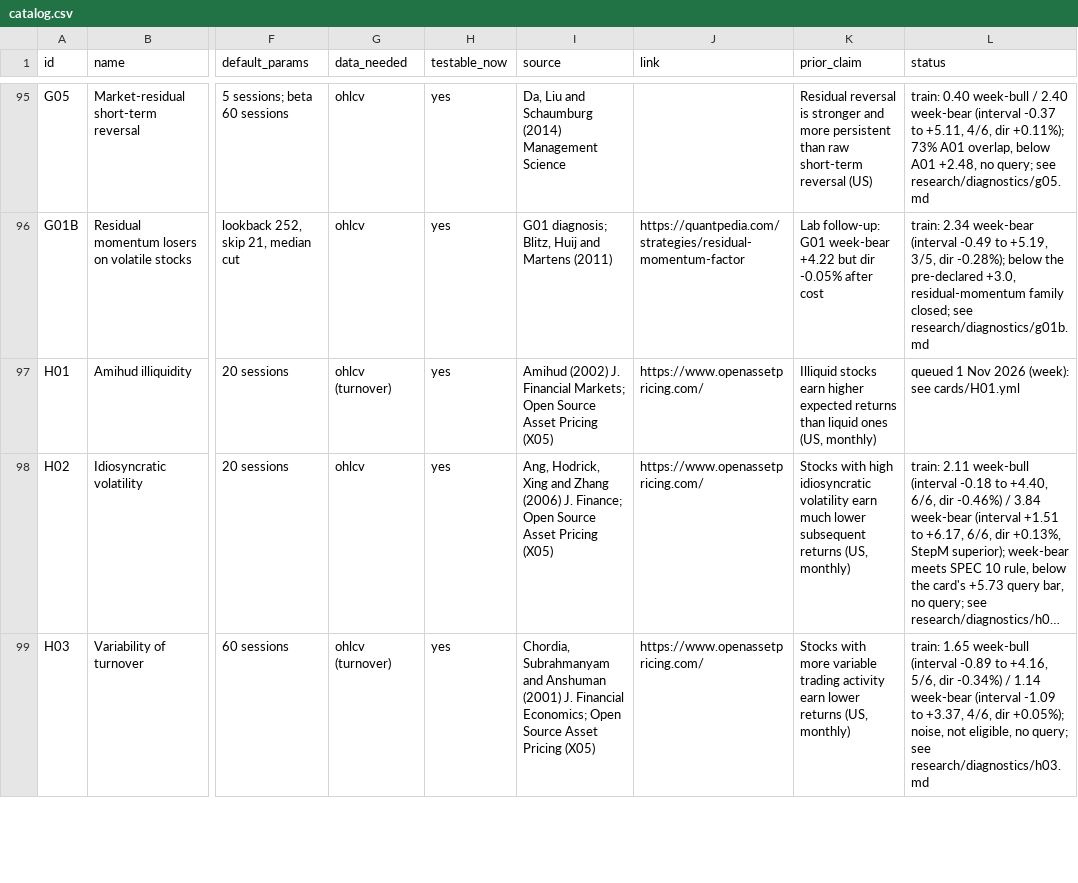
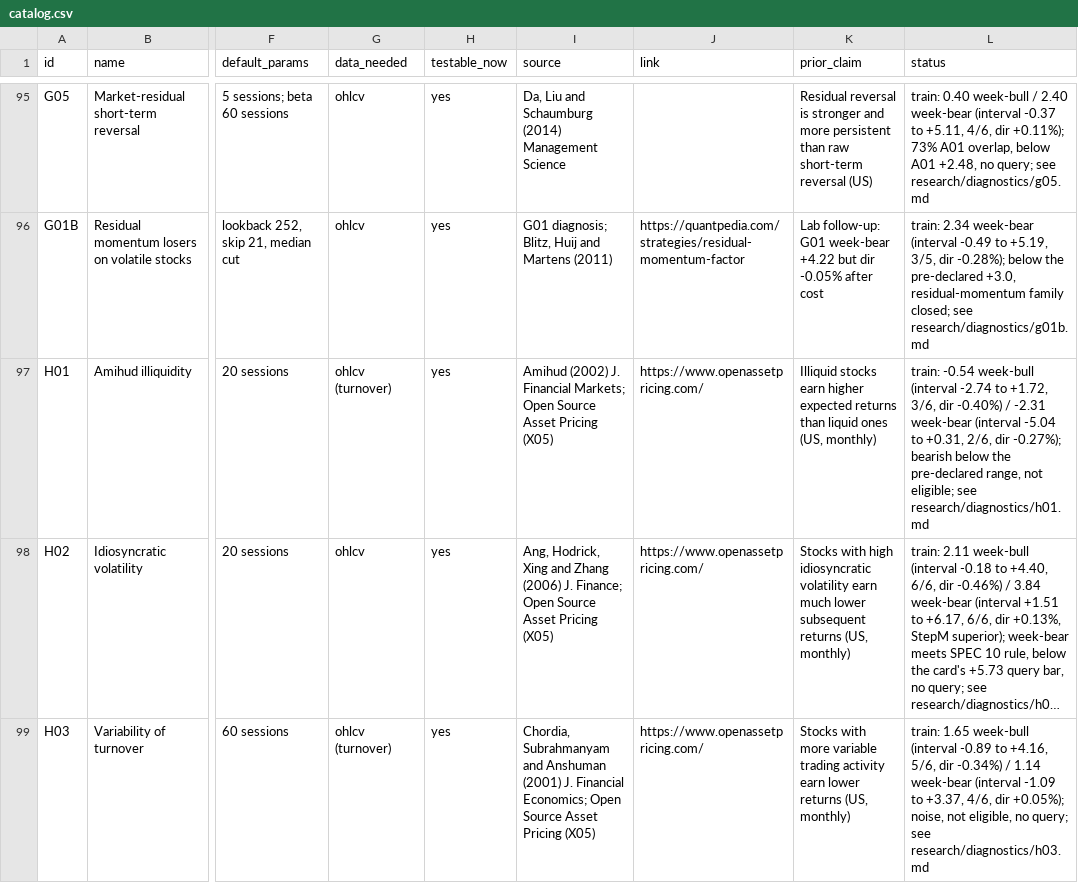
Before and after one commit to Achintya1311/stockstalker-lab, a CSV file: cards/catalog.csv, drawn as a sheet; only a part is shown, gaps mark what is left out; long unchanged cells end in …; the diff names each change by its address in the sheet, - before the commit and + after, or states it on an @@ line.

```diff
--- a/cards/catalog.csv
+++ b/cards/catalog.csv
-L97 (status): queued 1 Nov 2026 (week): see cards/H01.yml
+L97 (status): train: -0.54 week-bull (interval -2.74 to +1.72, 3/6, dir -0.40%) / -2.31 week-bear (interval -5.04 to +0.31, 2/6, dir -0.27%); bearish below the pre-declared range, not eligible; see research/diagnostics/h01.md
```
Also changed, not shown: 3 other files.
